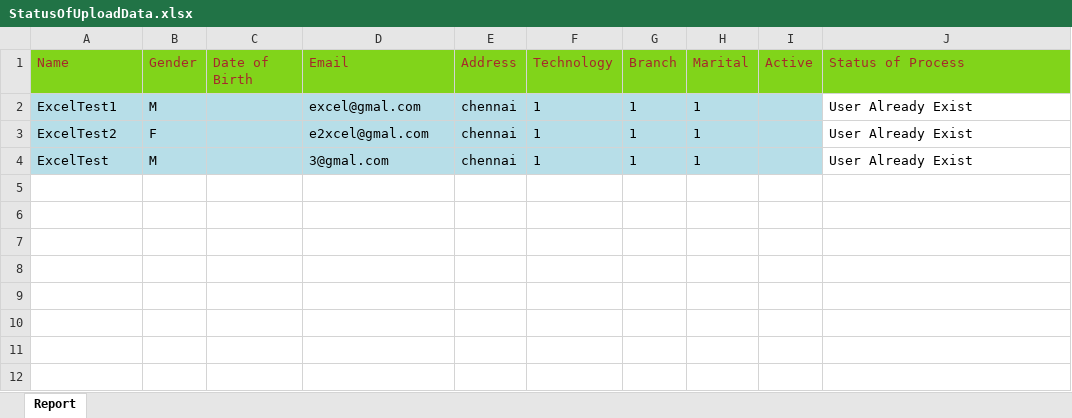
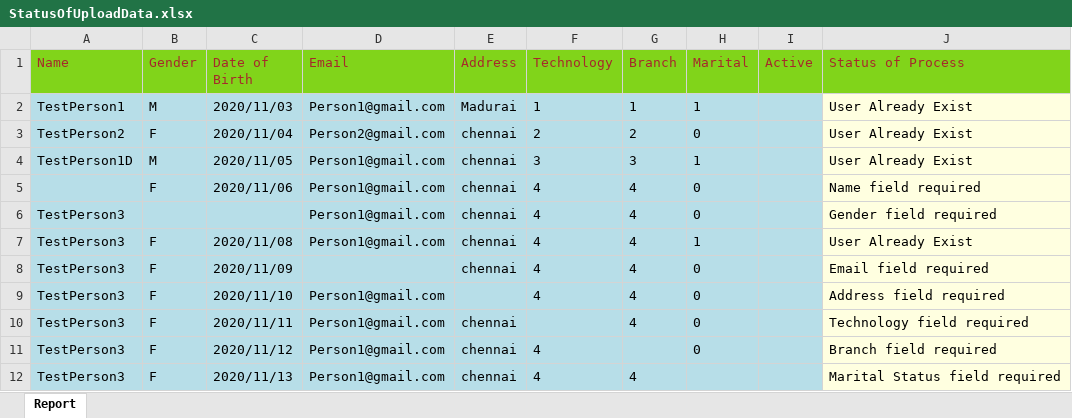
Before and after one commit to Karthiknhm/Employee_and_Project_Mngt_tool, an Excel workbook: Employee_Info/Employee_Info/SourceExcel/StatusOfUploadData.xlsx, sheet Report, drawn as a sheet; values as stored, in another font and other column widths than the file's, no borders; removed rows and columns are numbered as before the commit, all else as after; the diff names each change by its address in the sheet, - before the commit and + after, or states it on an @@ line.

```diff
--- a/Employee_Info/Employee_Info/SourceExcel/StatusOfUploadData.xlsx (sheet Report)
+++ b/Employee_Info/Employee_Info/SourceExcel/StatusOfUploadData.xlsx (sheet Report)
-A2 (Name): ExcelTest1
+A2 (Name): TestPerson1
-C2 (Date of Birth): (empty)
+C2 (Date of Birth): 2020/11/03
-D2 (Email): excel@gmal.com
+D2 (Email): Person1@gmail.com
-E2 (Address): chennai
+E2 (Address): Madurai
-J2 fill: none
+J2 fill: #FFFFE0
-row 3: ExcelTest2 | F |  | e2xcel@gmal.com | chennai | 1 | 1 | 1 |  | User Already Exist
-row 4: ExcelTest | M |  | 3@gmal.com | chennai | 1 | 1 | 1 |  | User Already Exist
+row 3: TestPerson2 | F | 2020/11/04 | Person2@gmail.com | chennai | 2 | 2 | 0 |  | User Already Exist
+row 4: TestPerson1D | M | 2020/11/05 | Person1@gmail.com | chennai | 3 | 3 | 1 |  | User Already Exist
+row 5:  | F | 2020/11/06 | Person1@gmail.com | chennai | 4 | 4 | 0 |  | Name field required
+row 6: TestPerson3 |  |  | Person1@gmail.com | chennai | 4 | 4 | 0 |  | Gender field required
+row 7: TestPerson3 | F | 2020/11/08 | Person1@gmail.com | chennai | 4 | 4 | 1 |  | User Already Exist
+row 8: TestPerson3 | F | 2020/11/09 |  | chennai | 4 | 4 | 0 |  | Email field required
+row 9: TestPerson3 | F | 2020/11/10 | Person1@gmail.com |  | 4 | 4 | 0 |  | Address field required
+row 10: TestPerson3 | F | 2020/11/11 | Person1@gmail.com | chennai |  | 4 | 0 |  | Technology field required
+row 11: TestPerson3 | F | 2020/11/12 | Person1@gmail.com | chennai | 4 |  | 0 |  | Branch field required
+row 12: TestPerson3 | F | 2020/11/13 | Person1@gmail.com | chennai | 4 | 4 |  |  | Marital Status field required
```
Also changed, not shown: 8 other files.
